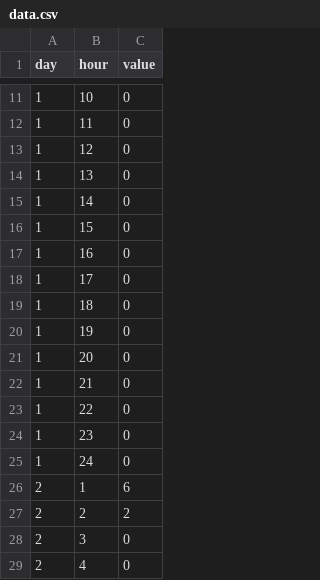
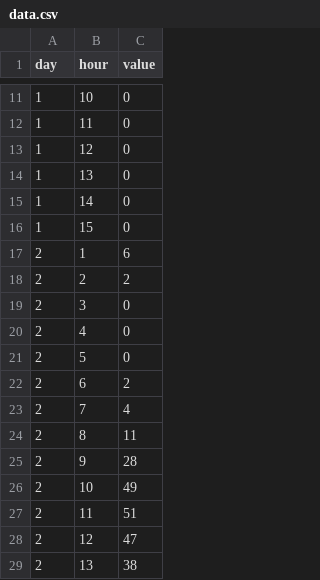
Before and after one commit to tombresee/Temp, a CSV file: data.csv, drawn as a sheet; only a part is shown, gaps mark what is left out; the shorter side is filled out with more unchanged rows; the diff names each change by its address in the sheet, - before the commit and + after, or states it on an @@ line.

```diff
--- a/data.csv
+++ b/data.csv
-row 17: 1 | 16 | 0
-row 18: 1 | 17 | 0
-row 19: 1 | 18 | 0
-row 20: 1 | 19 | 0
-row 21: 1 | 20 | 0
-row 22: 1 | 21 | 0
-row 23: 1 | 22 | 0
-row 24: 1 | 23 | 0
-row 25: 1 | 24 | 0
```
